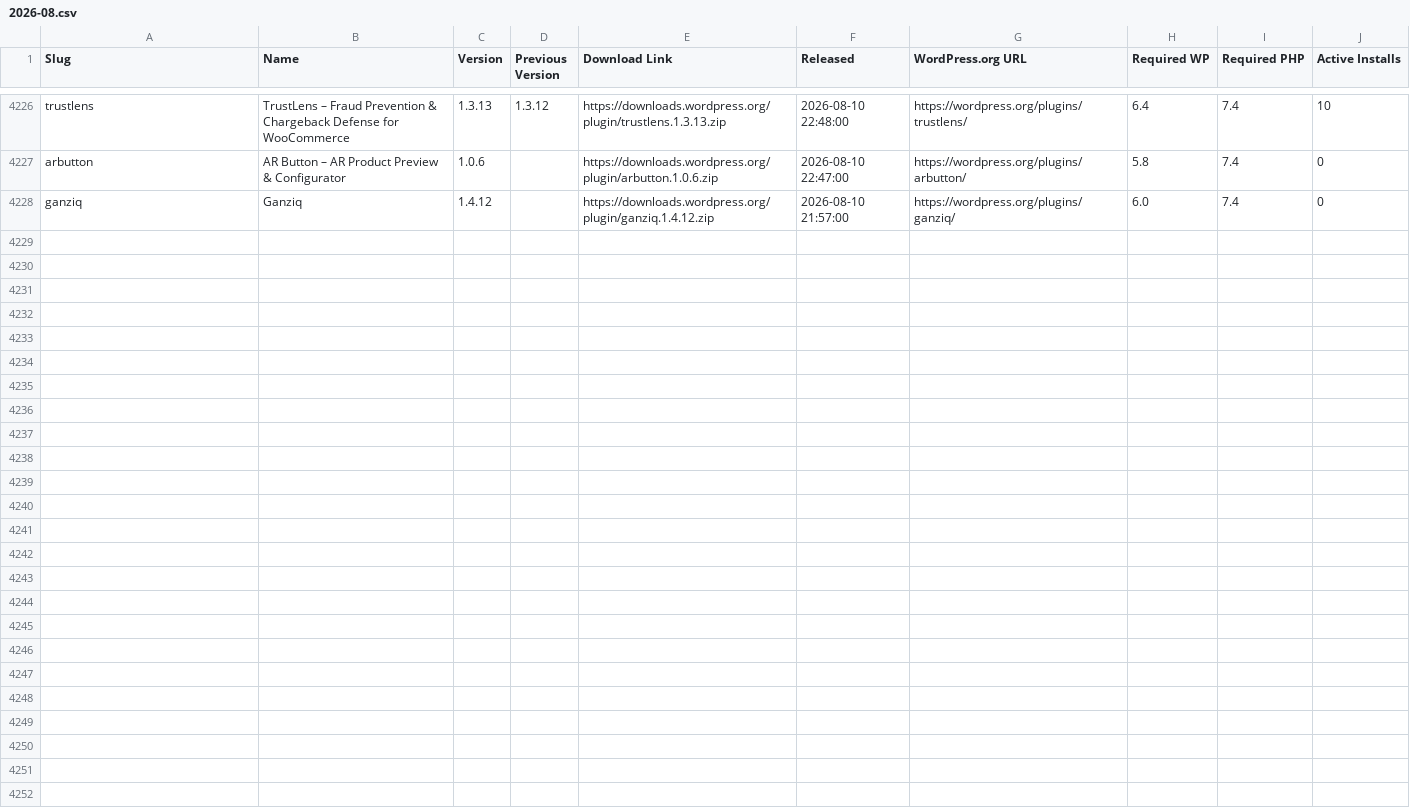
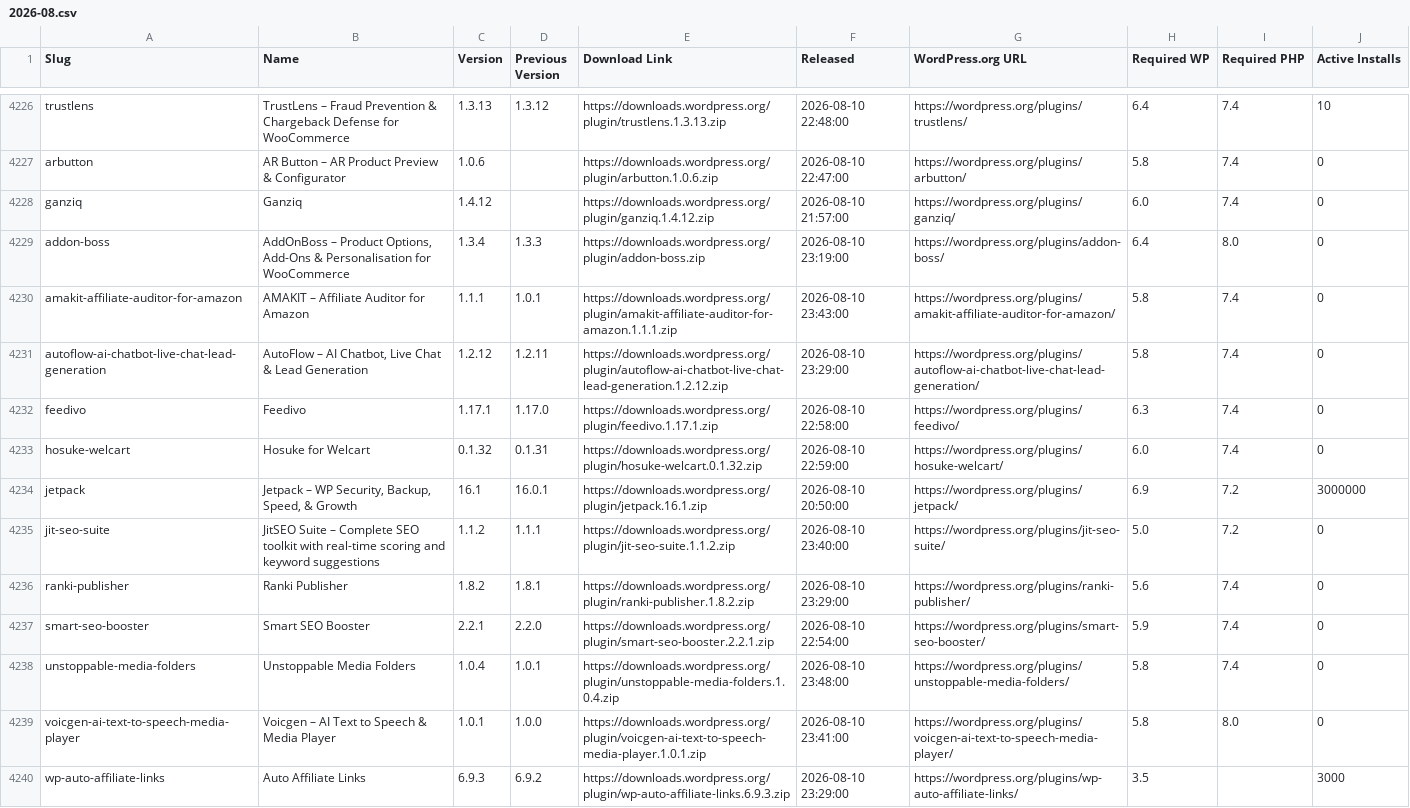
Before and after one commit to dd32/wp-public-data, a CSV file: releases/plugins/2026-08.csv, drawn as a sheet; only a part is shown, gaps mark what is left out.

```diff
--- a/releases/plugins/2026-08.csv
+++ b/releases/plugins/2026-08.csv
@@ -4228 +4228,13 @@ arbutton,"AR Button – AR Product Preview & Configurator",1.0.6,,https://downlo
 ganziq,Ganziq,1.4.12,,https://downloads.wordpress.org/plugin/ganziq.1.4.12.zip,"2026-08-10 21:57:00",https://wordpress.org/plugins/ganziq/,6.0,7.4,0
+addon-boss,"AddOnBoss – Product Options, Add-Ons & Personalisation for WooCommerce",1.3.4,1.3.3,https://downloads.wordpress.org/plugin/addon-boss.zip,"2026-08-10 23:19:00",https://wordpress.org/plugins/addon-boss/,6.4,8.0,0
+amakit-affiliate-auditor-for-amazon,"AMAKIT – Affiliate Auditor for Amazon",1.1.1,1.0.1,https://downloads.wordpress.org/plugin/amakit-affiliate-auditor-for-amazon.1.1.1.zip,"2026-08-10 23:43:00",https://wordpress.org/plugins/amakit-affiliate-auditor-for-amazon/,5.8,7.4,0
+autoflow-ai-chatbot-live-chat-lead-generation,"AutoFlow – AI Chatbot, Live Chat & Lead Generation",1.2.12,1.2.11,https://downloads.wordpress.org/plugin/autoflow-ai-chatbot-live-chat-lead-generation.1.2.12.zip,"2026-08-10 23:29:00",https://wordpress.org/plugins/autoflow-ai-chatbot-live-chat-lead-generation/,5.8,7.4,0
+feedivo,Feedivo,1.17.1,1.17.0,https://downloads.wordpress.org/plugin/feedivo.1.17.1.zip,"2026-08-10 22:58:00",https://wordpress.org/plugins/feedivo/,6.3,7.4,0
+hosuke-welcart,"Hosuke for Welcart",0.1.32,0.1.31,https://downloads.wordpress.org/plugin/hosuke-welcart.0.1.32.zip,"2026-08-10 22:59:00",https://wordpress.org/plugins/hosuke-welcart/,6.0,7.4,0
+jetpack,"Jetpack – WP Security, Backup, Speed, & Growth",16.1,16.0.1,https://downloads.wordpress.org/plugin/jetpack.16.1.zip,"2026-08-10 20:50:00",https://wordpress.org/plugins/jetpack/,6.9,7.2,3000000
+jit-seo-suite,"JitSEO Suite – Complete SEO toolkit with real-time scoring and keyword suggestions",1.1.2,1.1.1,https://downloads.wordpress.org/plugin/jit-seo-suite.1.1.2.zip,"2026-08-10 23:40:00",https://wordpress.org/plugins/jit-seo-suite/,5.0,7.2,0
+ranki-publisher,"Ranki Publisher",1.8.2,1.8.1,https://downloads.wordpress.org/plugin/ranki-publisher.1.8.2.zip,"2026-08-10 23:29:00",https://wordpress.org/plugins/ranki-publisher/,5.6,7.4,0
+smart-seo-booster,"Smart SEO Booster",2.2.1,2.2.0,https://downloads.wordpress.org/plugin/smart-seo-booster.2.2.1.zip,"2026-08-10 22:54:00",https://wordpress.org/plugins/smart-seo-booster/,5.9,7.4,0
+unstoppable-media-folders,"Unstoppable Media Folders",1.0.4,1.0.1,https://downloads.wordpress.org/plugin/unstoppable-media-folders.1.0.4.zip,"2026-08-10 23:48:00",https://wordpress.org/plugins/unstoppable-media-folders/,5.8,7.4,0
+voicgen-ai-text-to-speech-media-player,"Voicgen – AI Text to Speech & Media Player",1.0.1,1.0.0,https://downloads.wordpress.org/plugin/voicgen-ai-text-to-speech-media-player.1.0.1.zip,"2026-08-10 23:41:00",https://wordpress.org/plugins/voicgen-ai-text-to-speech-media-player/,5.8,8.0,0
+wp-auto-affiliate-links,"Auto Affiliate Links",6.9.3,6.9.2,https://downloads.wordpress.org/plugin/wp-auto-affiliate-links.6.9.3.zip,"2026-08-10 23:29:00",https://wordpress.org/plugins/wp-auto-affiliate-links/,3.5,,3000
```
Also changed, not shown: 14 other files.
